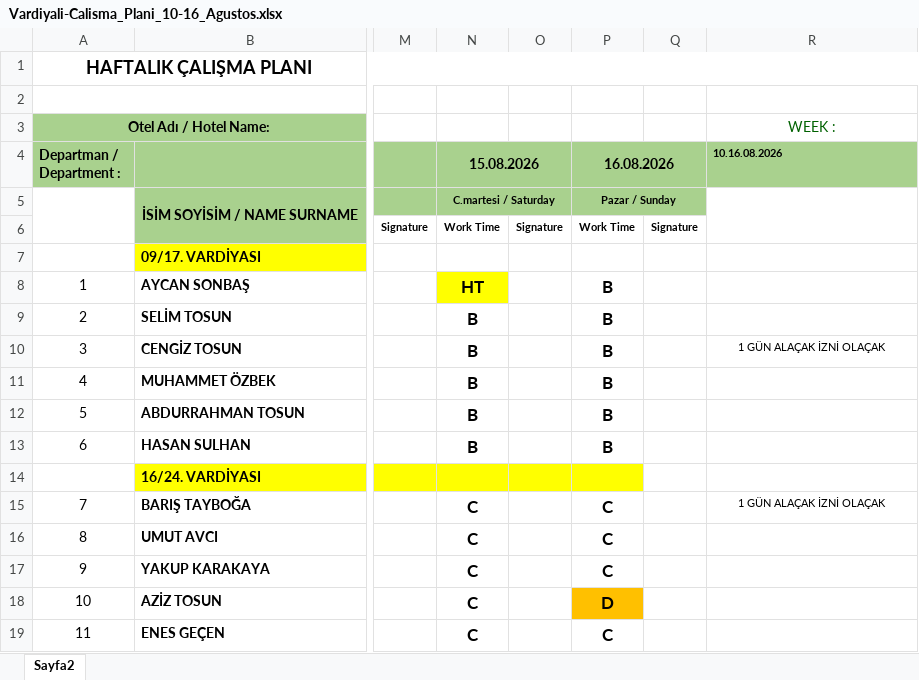
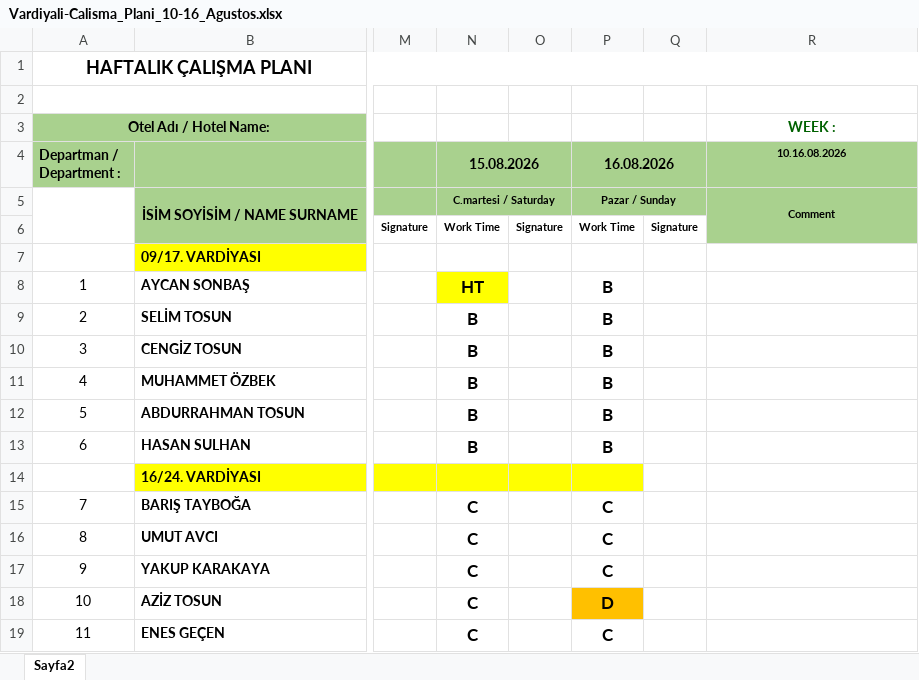
Before and after one commit to KusadasiDijitalAjans/Puantaj, an Excel workbook: templates/Vardiyali-Calisma_Plani_10-16_Agustos.xlsx, sheet Sayfa2, drawn as a sheet; only a part is shown, gaps mark what is left out; values as stored, in another font and other column widths than the file's, no borders; the diff names each change by its address in the sheet, - before the commit and + after, or states it on an @@ line.

```diff
--- a/templates/Vardiyali-Calisma_Plani_10-16_Agustos.xlsx (sheet Sayfa2)
+++ b/templates/Vardiyali-Calisma_Plani_10-16_Agustos.xlsx (sheet Sayfa2)
-R3 bold: off
+R3 bold: on
-R4 alignment: left
+R4 alignment: center
-R5 (10.16.08.2026): (empty)
+R5 (10.16.08.2026): Comment
-R5:R6 fill: none
+R5:R6 fill: #A9D18E
-R10 (10.16.08.2026): 1 GÜN ALAÇAK İZNİ OLAÇAK
+R10 (10.16.08.2026): (empty)
-R15 (10.16.08.2026): 1 GÜN ALAÇAK İZNİ OLAÇAK
+R15 (10.16.08.2026): (empty)
```
Also changed, not shown: templates/Haftalik-Calisma_Plani_10-16_Agustos.xlsx, 5 other files.
